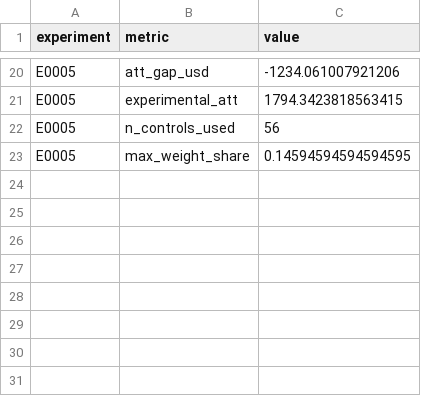
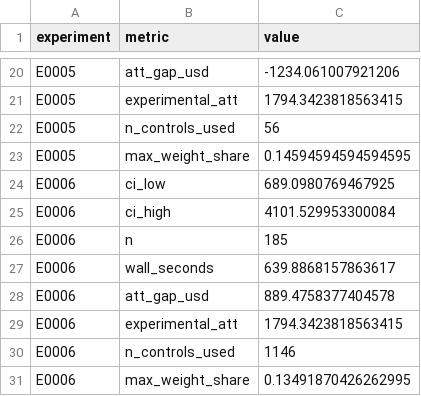
Before and after one commit to Xiang-Shan/klein-auto-research, a TSV file: studies/23-lalonde-causal-replication/aux_metrics.tsv, drawn as a sheet; only a part is shown, gaps mark what is left out.

```diff
--- a/studies/23-lalonde-causal-replication/aux_metrics.tsv
+++ b/studies/23-lalonde-causal-replication/aux_metrics.tsv
@@ -23 +23,9 @@ E0005	n_controls_used	56
 E0005	max_weight_share	0.14594594594594595
+E0006	ci_low	689.0980769467925
+E0006	ci_high	4101.529953300084
+E0006	n	185
+E0006	wall_seconds	639.8868157863617
+E0006	att_gap_usd	889.4758377404578
+E0006	experimental_att	1794.3423818563415
+E0006	n_controls_used	1146
+E0006	max_weight_share	0.13491870426262995
```
Also changed, not shown: studies/23-lalonde-causal-replication/results.tsv, 6 other files.
